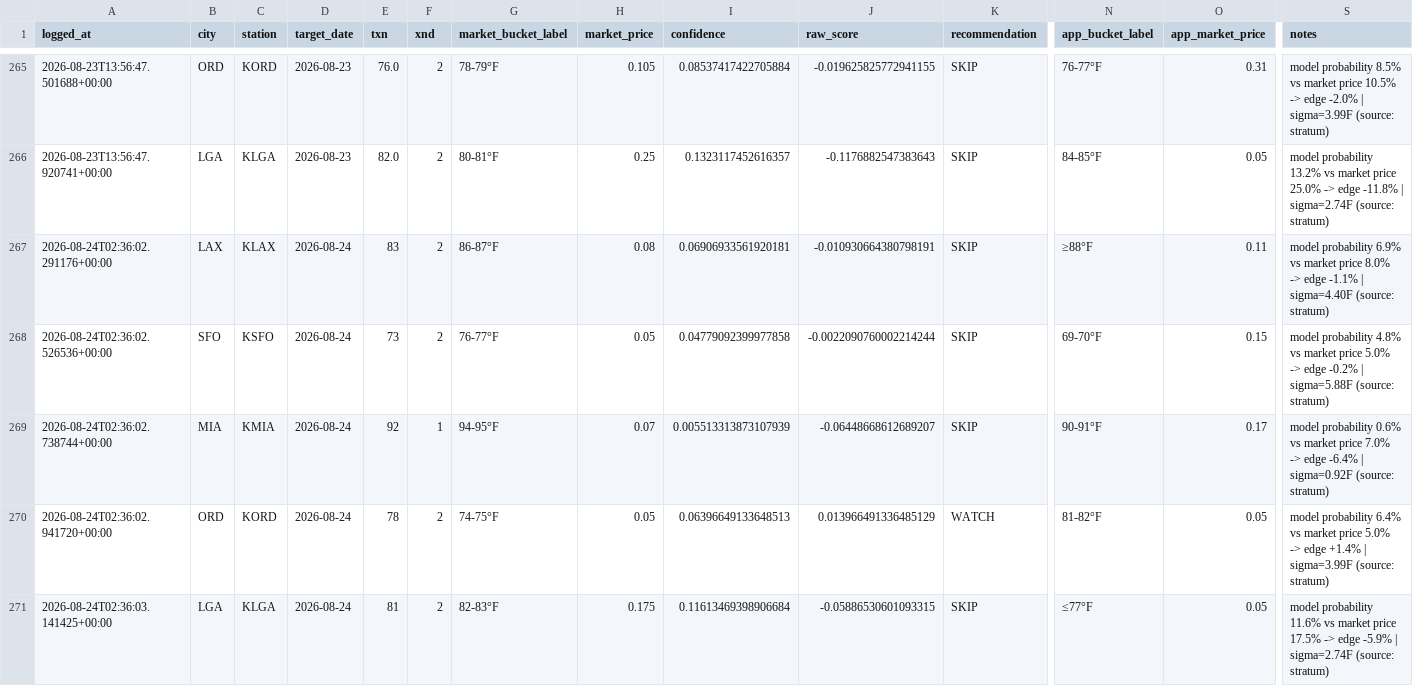
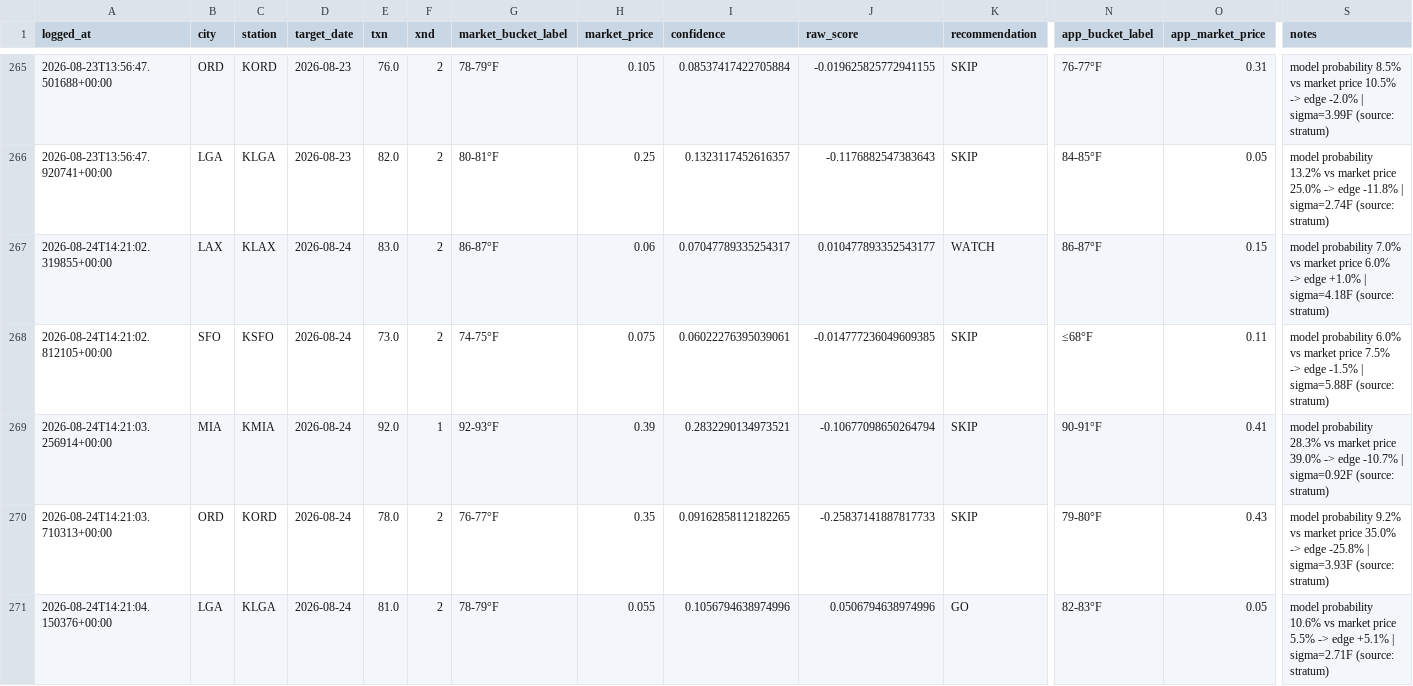
Before and after one commit to sso233x/weather-bot, a CSV file: trade_log.csv, drawn as a sheet; only a part is shown, gaps mark what is left out; removed rows and columns are numbered as before the commit, all else as after; rows hold the shown columns only; the diff names each change by its address in the sheet, - before the commit and + after, or states it on an @@ line.

```diff
--- a/trade_log.csv
+++ b/trade_log.csv
-row 267: 2026-08-24T02:36:02.291176+00:00 | LAX | KLAX | 2026-08-24 | 83 | 2 | 86-87°F | 0.08 | 0.06906933561920181 | -0.010930664380798191 | SKIP | ≥88°F | 0.11 | model probability 6.9% vs market price 8.0% -> edge -1.1% | sigma=4.40F (source: stratum)
-row 268: 2026-08-24T02:36:02.526536+00:00 | SFO | KSFO | 2026-08-24 | 73 | 2 | 76-77°F | 0.05 | 0.04779092399977858 | -0.0022090760002214244 | SKIP | 69-70°F | 0.15 | model probability 4.8% vs market price 5.0% -> edge -0.2% | sigma=5.88F (source: stratum)
+row 267: 2026-08-24T14:21:02.319855+00:00 | LAX | KLAX | 2026-08-24 | 83.0 | 2 | 86-87°F | 0.06 | 0.07047789335254317 | 0.010477893352543177 | WATCH | 86-87°F | 0.15 | model probability 7.0% vs market price 6.0% -> edge +1.0% | sigma=4.18F (source: stratum)
+row 268: 2026-08-24T14:21:02.812105+00:00 | SFO | KSFO | 2026-08-24 | 73.0 | 2 | 74-75°F | 0.075 | 0.06022276395039061 | -0.014777236049609385 | SKIP | ≤68°F | 0.11 | model probability 6.0% vs market price 7.5% -> edge -1.5% | sigma=5.88F (source: stratum)
-A269 (logged_at): 2026-08-24T02:36:02.738744+00:00
+A269 (logged_at): 2026-08-24T14:21:03.256914+00:00
-E269 (txn): 92
+E269 (txn): 92.0
-G269 (market_bucket_label): 94-95°F
+G269 (market_bucket_label): 92-93°F
-H269 (market_price): 0.07
+H269 (market_price): 0.39
-I269 (confidence): 0.005513313873107939
+I269 (confidence): 0.2832290134973521
-J269 (raw_score): -0.06448668612689207
+J269 (raw_score): -0.10677098650264794
-O269 (app_market_price): 0.17
+O269 (app_market_price): 0.41
-S269 (notes): model probability 0.6% vs market price 7.0% -> edge -6.4% | sigma=0.92F…
+S269 (notes): model probability 28.3% vs market price 39.0% -> edge -10.7% | sigma=0.92F…
-row 270: 2026-08-24T02:36:02.941720+00:00 | ORD | KORD | 2026-08-24 | 78 | 2 | 74-75°F | 0.05 | 0.06396649133648513 | 0.013966491336485129 | WATCH | 81-82°F | 0.05 | model probability 6.4% vs market price 5.0% -> edge +1.4% | sigma=3.99F (source: stratum)
-row 271: 2026-08-24T02:36:03.141425+00:00 | LGA | KLGA | 2026-08-24 | 81 | 2 | 82-83°F | 0.175 | 0.11613469398906684 | -0.05886530601093315 | SKIP | ≤77°F | 0.05 | model probability 11.6% vs market price 17.5% -> edge -5.9% | sigma=2.74F (source: stratum)
+row 270: 2026-08-24T14:21:03.710313+00:00 | ORD | KORD | 2026-08-24 | 78.0 | 2 | 76-77°F | 0.35 | 0.09162858112182265 | -0.25837141887817733 | SKIP | 79-80°F | 0.43 | model probability 9.2% vs market price 35.0% -> edge -25.8% | sigma=3.93F (source: stratum)
+row 271: 2026-08-24T14:21:04.150376+00:00 | LGA | KLGA | 2026-08-24 | 81.0 | 2 | 78-79°F | 0.055 | 0.1056794638974996 | 0.0506794638974996 | GO | 82-83°F | 0.05 | model probability 10.6% vs market price 5.5% -> edge +5.1% | sigma=2.71F (source: stratum)
```
